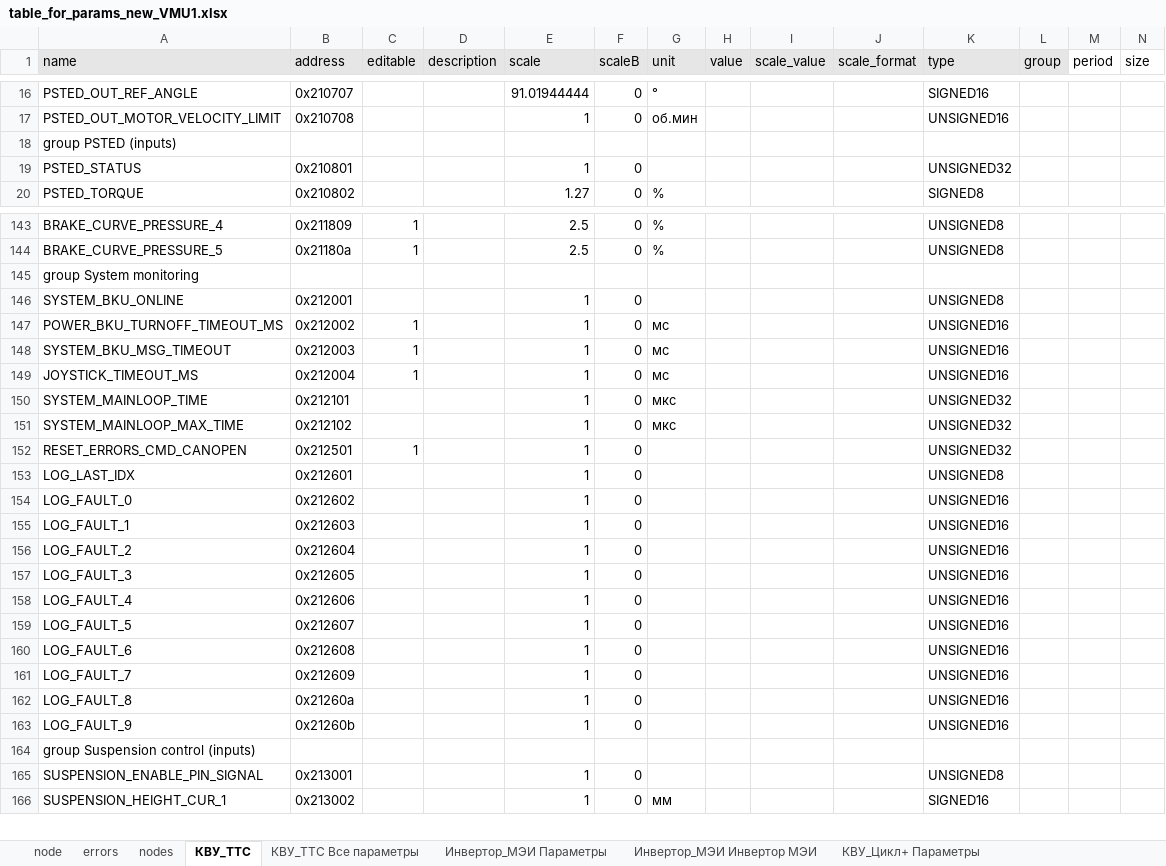
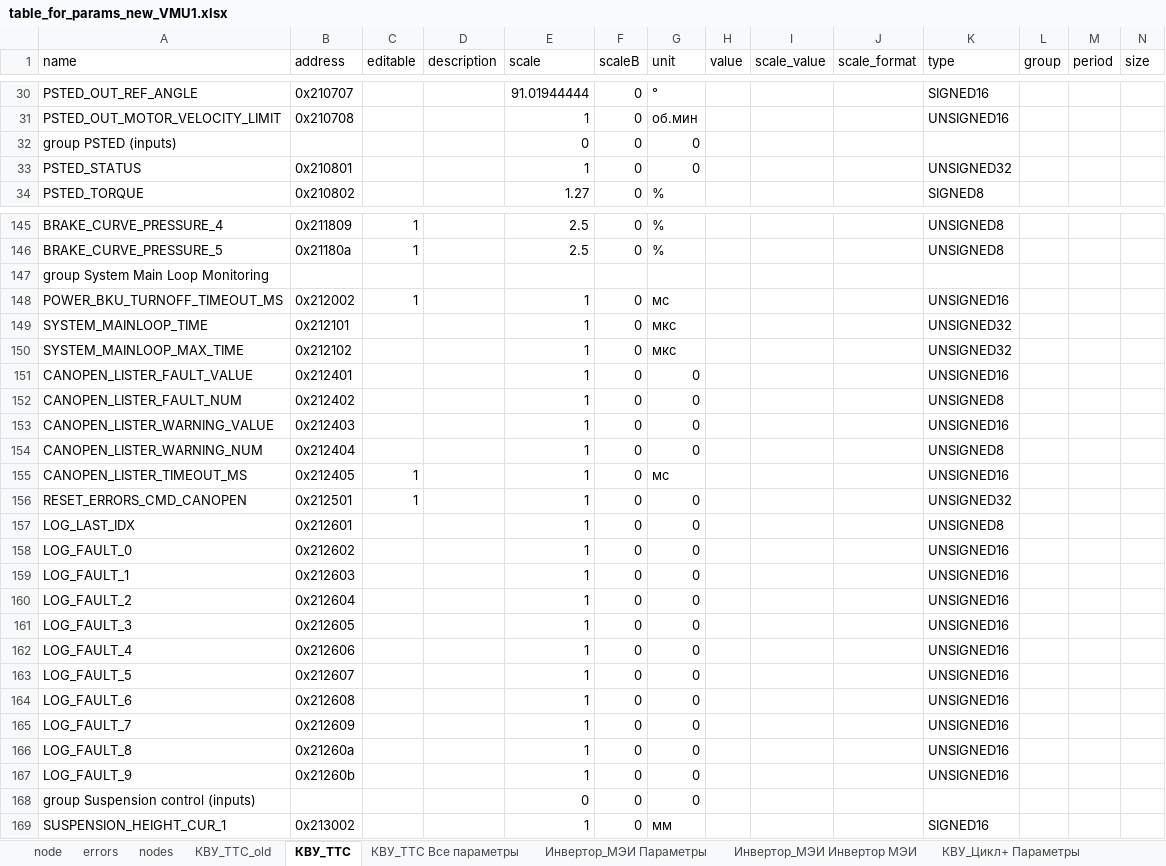
Before and after one commit to hochu-leto/EVIS, an Excel workbook: Tables/table_for_params_new_VMU1.xlsx, sheet КВУ_ТТС, drawn as a sheet; only a part is shown, gaps mark what is left out; values as stored, in another font and other column widths than the file's, no borders; removed rows and columns are numbered as before the commit, all else as after; rows hold the shown columns only; the diff covers the shown part only; the diff names each change by its address in the sheet, - before the commit and + after, or states it on an @@ line.

```diff
--- a/Tables/table_for_params_new_VMU1.xlsx (sheet КВУ_ТТС)
+++ b/Tables/table_for_params_new_VMU1.xlsx (sheet КВУ_ТТС)
+sheet tab: КВУ_ТТС_old
-A1:L1 fill: #E7E6E6
+A1:L1 fill: none
-E32 (scale): (empty)
+E32 (scale): 0
-F32 (scaleB): (empty)
+F32 (scaleB): 0
-G32:G33 (unit): (empty)
+G32:G33 (unit): 0
-A147 (name): group System monitoring
+A147 (name): group System Main Loop Monitoring
-row 146: SYSTEM_BKU_ONLINE | 0x212001 |  |  | 1 | 0 |  |  |  |  | UNSIGNED8
-row 148: SYSTEM_BKU_MSG_TIMEOUT | 0x212003 | 1 |  | 1 | 0 | мс |  |  |  | UNSIGNED16
-row 149: JOYSTICK_TIMEOUT_MS | 0x212004 | 1 |  | 1 | 0 | мс |  |  |  | UNSIGNED16
+row 151: CANOPEN_LISTER_FAULT_VALUE | 0x212401 |  |  | 1 | 0 | 0 |  |  |  | UNSIGNED16
+row 152: CANOPEN_LISTER_FAULT_NUM | 0x212402 |  |  | 1 | 0 | 0 |  |  |  | UNSIGNED8
+row 153: CANOPEN_LISTER_WARNING_VALUE | 0x212403 |  |  | 1 | 0 | 0 |  |  |  | UNSIGNED16
+row 154: CANOPEN_LISTER_WARNING_NUM | 0x212404 |  |  | 1 | 0 | 0 |  |  |  | UNSIGNED8
+row 155: CANOPEN_LISTER_TIMEOUT_MS | 0x212405 | 1 |  | 1 | 0 | мс |  |  |  | UNSIGNED16
-G156:G168 (unit): (empty)
+G156:G168 (unit): 0
-E168 (scale): (empty)
+E168 (scale): 0
-F168 (scaleB): (empty)
+F168 (scaleB): 0
-row 165: SUSPENSION_ENABLE_PIN_SIGNAL | 0x213001 |  |  | 1 | 0 |  |  |  |  | UNSIGNED8
```
Also changed, not shown: 32 added rows, 25 removed rows and 124 edited cells elsewhere in this sheet, formulas that keep their value, 6 other files.
